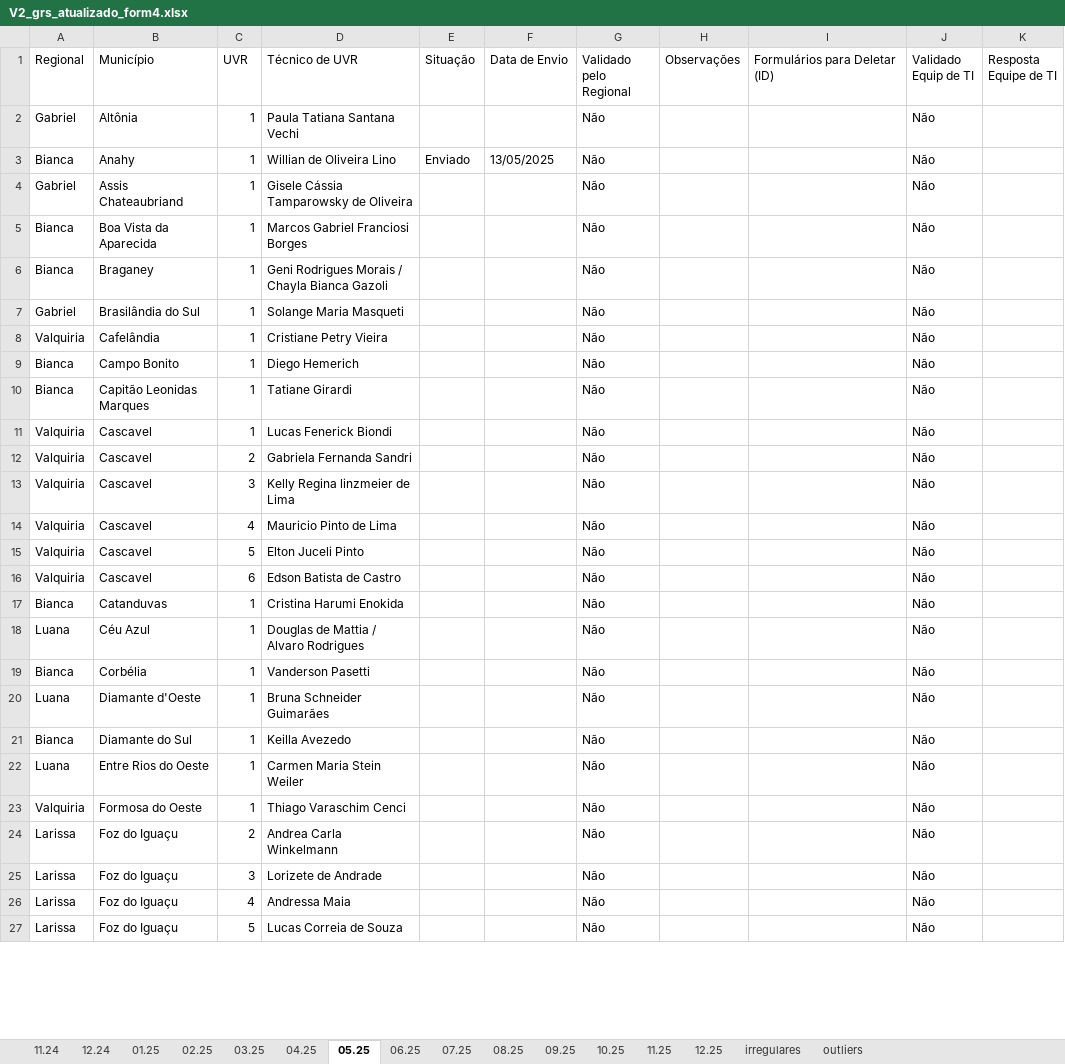
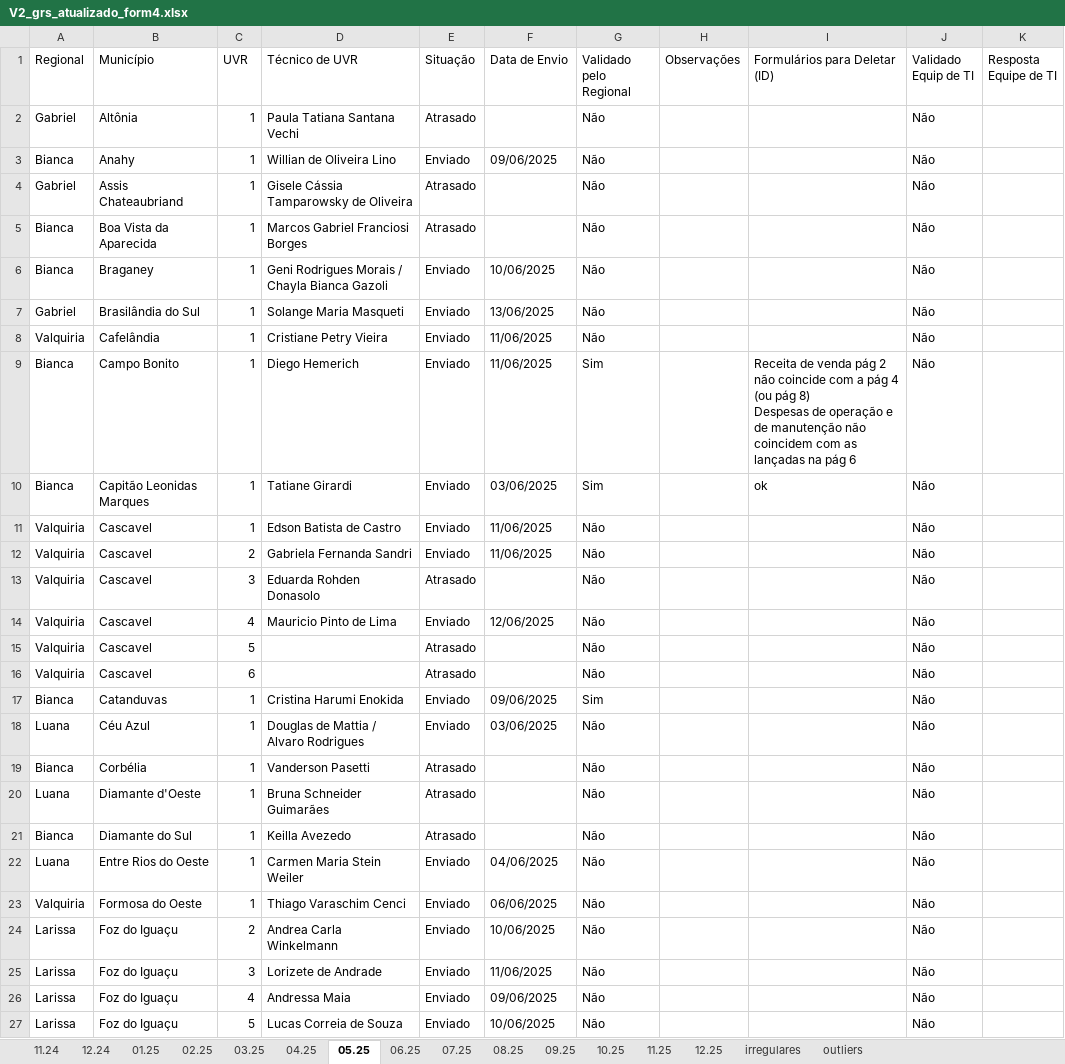
Before and after one commit to Josimarhdev/form_scripts, an Excel workbook: form4/V2_grs_atualizado_form4.xlsx, sheet 05.25, drawn as a sheet; only a part is shown; values as stored, in another font and other column widths than the file's, no cell formats; ↵ is a line break in a cell; the diff covers the shown part only; the diff names each change by its address in the sheet, - before the commit and + after, or states it on an @@ line.

```diff
--- a/form4/V2_grs_atualizado_form4.xlsx (sheet 05.25)
+++ b/form4/V2_grs_atualizado_form4.xlsx (sheet 05.25)
-E2 (Situação): (empty)
+E2 (Situação): Atrasado
-F3 (Data de Envio): 13/05/2025
+F3 (Data de Envio): 09/06/2025
-E4:E5 (Situação): (empty)
+E4:E5 (Situação): Atrasado
-E6:E12 (Situação): (empty)
+E6:E12 (Situação): Enviado
-F6 (Data de Envio): (empty)
+F6 (Data de Envio): 10/06/2025
-F7 (Data de Envio): (empty)
+F7 (Data de Envio): 13/06/2025
-F8:F9 (Data de Envio): (empty)
+F8:F9 (Data de Envio): 11/06/2025
-G9:G10 (Validado pelo Regional): Não
+G9:G10 (Validado pelo Regional): Sim
-I9 (Formulários para Deletar (ID)): (empty)
+I9 (Formulários para Deletar (ID)): Receita de venda pág 2 não coincide com a pág 4 (ou pág 8) ↵ Despesas de operação e de manutenção não coincidem com as lançadas na pág 6
-F10 (Data de Envio): (empty)
+F10 (Data de Envio): 03/06/2025
-I10 (Formulários para Deletar (ID)): (empty)
+I10 (Formulários para Deletar (ID)): ok
-D11 (Técnico de UVR): Lucas Fenerick Biondi
+D11 (Técnico de UVR): Edson Batista de Castro
-F11:F12 (Data de Envio): (empty)
+F11:F12 (Data de Envio): 11/06/2025
-D13 (Técnico de UVR): Kelly Regina linzmeier de Lima
+D13 (Técnico de UVR): Eduarda Rohden Donasolo
-E13 (Situação): (empty)
+E13 (Situação): Atrasado
-E14 (Situação): (empty)
+E14 (Situação): Enviado
-F14 (Data de Envio): (empty)
+F14 (Data de Envio): 12/06/2025
-D15 (Técnico de UVR): Elton Juceli Pinto
+D15 (Técnico de UVR): (empty)
-E15:E16 (Situação): (empty)
+E15:E16 (Situação): Atrasado
-D16 (Técnico de UVR): Edson Batista de Castro
+D16 (Técnico de UVR): (empty)
-E17:E18 (Situação): (empty)
+E17:E18 (Situação): Enviado
-F17 (Data de Envio): (empty)
+F17 (Data de Envio): 09/06/2025
-G17 (Validado pelo Regional): Não
+G17 (Validado pelo Regional): Sim
-F18 (Data de Envio): (empty)
+F18 (Data de Envio): 03/06/2025
-E19:E21 (Situação): (empty)
+E19:E21 (Situação): Atrasado
-E22:E27 (Situação): (empty)
+E22:E27 (Situação): Enviado
-F22 (Data de Envio): (empty)
+F22 (Data de Envio): 04/06/2025
-F23 (Data de Envio): (empty)
+F23 (Data de Envio): 06/06/2025
-F24 (Data de Envio): (empty)
+F24 (Data de Envio): 10/06/2025
-F25 (Data de Envio): (empty)
+F25 (Data de Envio): 11/06/2025
-F26 (Data de Envio): (empty)
+F26 (Data de Envio): 09/06/2025
-F27 (Data de Envio): (empty)
+F27 (Data de Envio): 10/06/2025
```
Also changed, not shown: 65 edited cells elsewhere in this sheet, sheet 04.25, sheet outliers, sheet irregulares, sheet 03.25, sheet 01.25, sheet 02.25, 9 more sheets, cell formats, form4/V2_belem_atualizado_form4.xlsx, form4/V2_expansao_atualizado_form4.xlsx, 45 other files.
